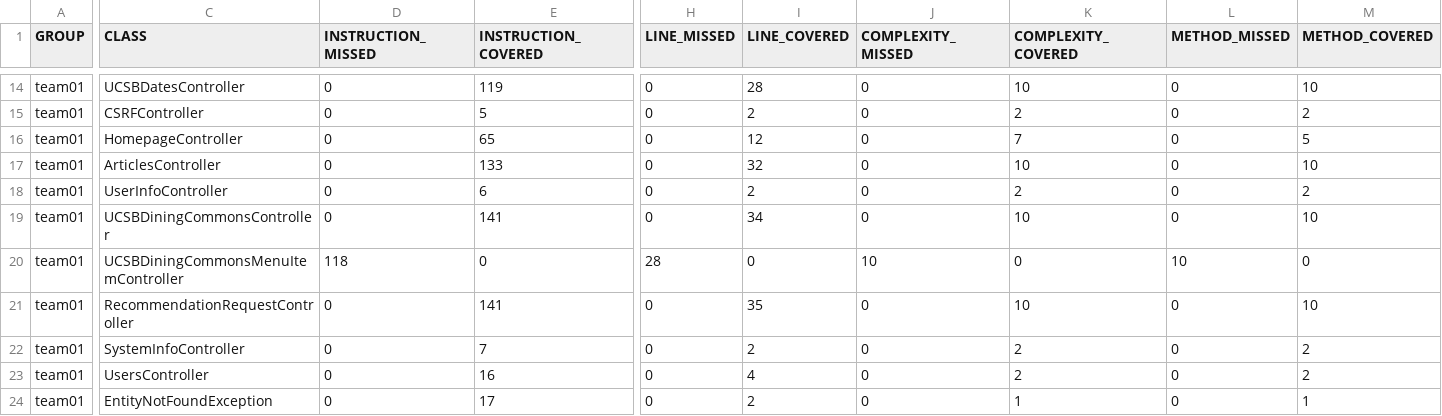
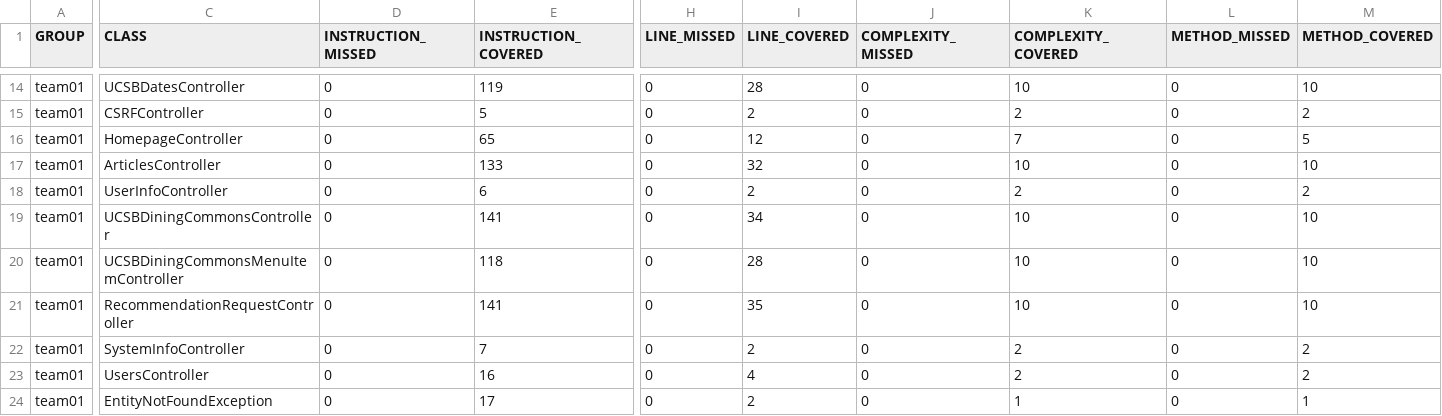
Before and after one commit to ucsb-cs156-f26/team01-f26-09, a CSV file: prs/102/jacoco/jacoco.csv, drawn as a sheet; only a part is shown, gaps mark what is left out; the diff names each change by its address in the sheet, - before the commit and + after, or states it on an @@ line.

```diff
--- a/prs/102/jacoco/jacoco.csv
+++ b/prs/102/jacoco/jacoco.csv
-D20 (INSTRUCTION_MISSED): 118
+D20 (INSTRUCTION_MISSED): 0
-E20 (INSTRUCTION_COVERED): 0
+E20 (INSTRUCTION_COVERED): 118
-H20 (LINE_MISSED): 28
+H20 (LINE_MISSED): 0
-I20 (LINE_COVERED): 0
+I20 (LINE_COVERED): 28
-J20 (COMPLEXITY_MISSED): 10
+J20 (COMPLEXITY_MISSED): 0
-K20 (COMPLEXITY_COVERED): 0
+K20 (COMPLEXITY_COVERED): 10
-L20 (METHOD_MISSED): 10
+L20 (METHOD_MISSED): 0
-M20 (METHOD_COVERED): 0
+M20 (METHOD_COVERED): 10
```
Also changed, not shown: 7 other files.
